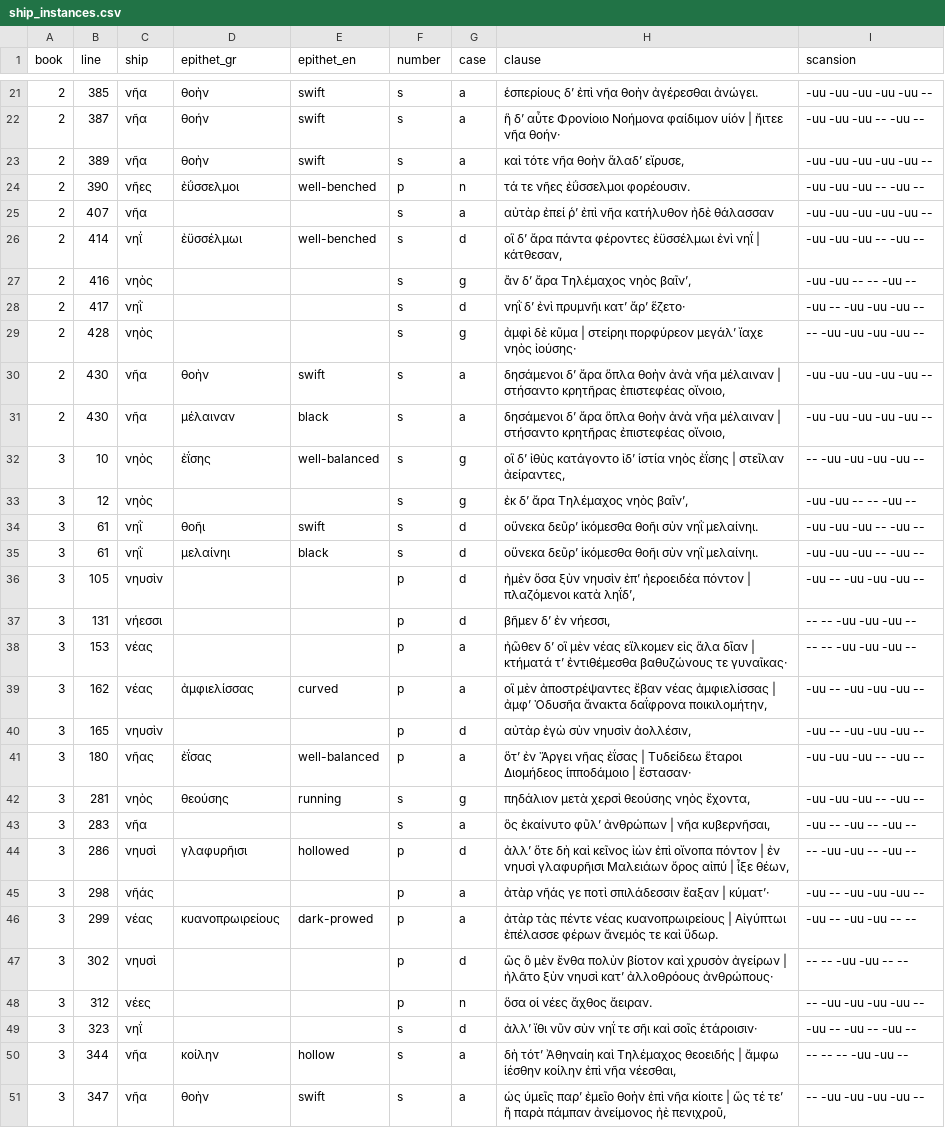
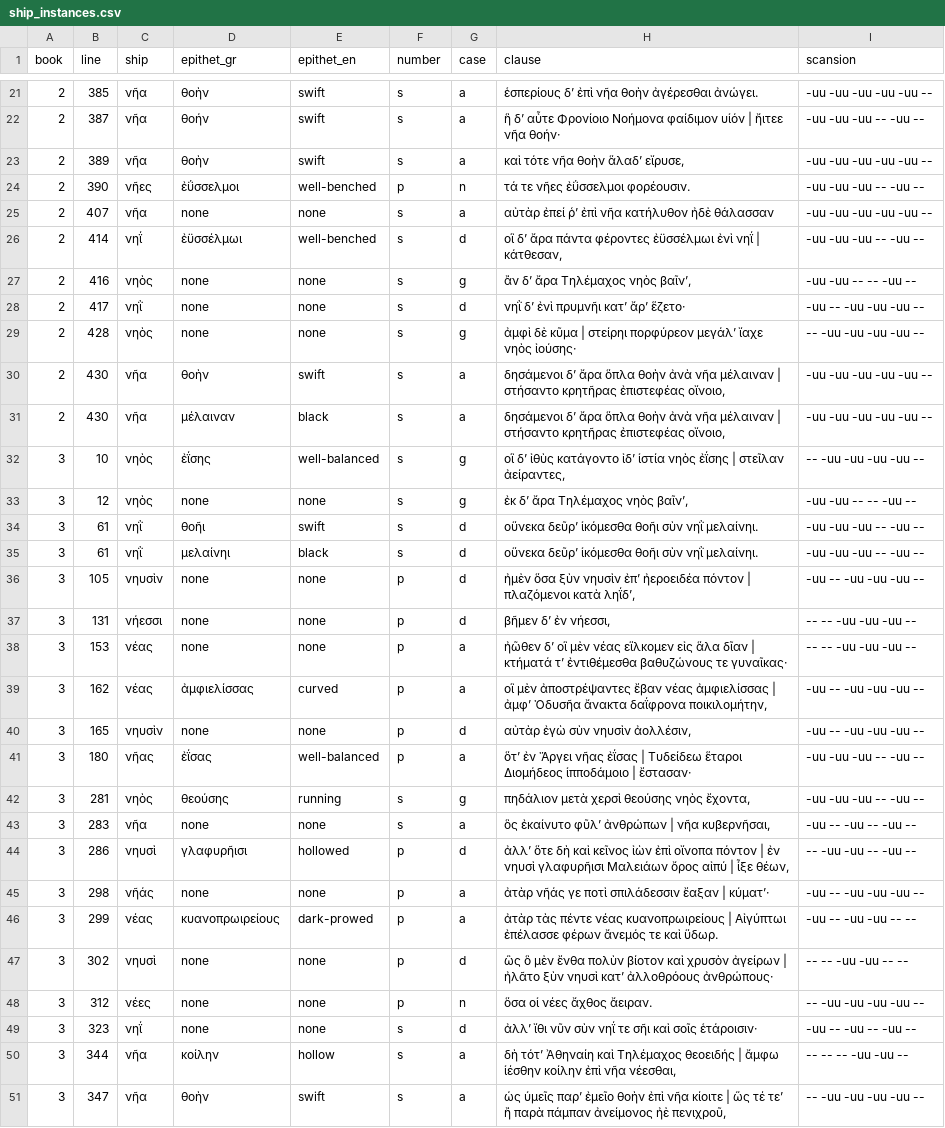
Before and after one commit to jwillmur/ancient_greek, a CSV file: clas20016_research/data/ship_instances.csv, drawn as a sheet; only a part is shown, gaps mark what is left out; the diff covers the shown part only.

```diff
--- a/clas20016_research/data/ship_instances.csv
+++ b/clas20016_research/data/ship_instances.csv
@@ -24,7 +24,7 @@
 2,390,νῆες,ἐΰσσελμοι,well-benched,p,n,τά τε νῆες ἐΰσσελμοι φορέουσιν.,-uu -uu -uu -- -uu --
-2,407,νῆα,,,s,a,αὐτὰρ ἐπεί ῥ’ ἐπὶ νῆα κατήλυθον ἠδὲ θάλασσαν,-uu -uu -uu -uu -uu --
+2,407,νῆα,none,none,s,a,αὐτὰρ ἐπεί ῥ’ ἐπὶ νῆα κατήλυθον ἠδὲ θάλασσαν,-uu -uu -uu -uu -uu --
 2,414,νηΐ,ἐϋσσέλμωι,well-benched,s,d,"οἳ δ’ ἄρα πάντα φέροντες ἐϋσσέλμωι ἐνὶ νηΐ | κάτθεσαν,",-uu -uu -uu -- -uu --
-2,416,νηὸς,,,s,g,"ἂν δ’ ἄρα Τηλέμαχος νηὸς βαῖν’,",-uu -uu -- -- -uu --
-2,417,νηῒ,,,s,d,νηῒ δ’ ἐνὶ πρυμνῆι κατ’ ἄρ’ ἕζετο·,-uu -- -uu -uu -uu --
-2,428,νηὸς,,,s,g,ἀμφὶ δὲ κῦμα | στείρηι πορφύρεον μεγάλ’ ἴαχε νηὸς ἰούσης·,-- -uu -uu -uu -uu --
+2,416,νηὸς,none,none,s,g,"ἂν δ’ ἄρα Τηλέμαχος νηὸς βαῖν’,",-uu -uu -- -- -uu --
+2,417,νηῒ,none,none,s,d,νηῒ δ’ ἐνὶ πρυμνῆι κατ’ ἄρ’ ἕζετο·,-uu -- -uu -uu -uu --
+2,428,νηὸς,none,none,s,g,ἀμφὶ δὲ κῦμα | στείρηι πορφύρεον μεγάλ’ ἴαχε νηὸς ἰούσης·,-- -uu -uu -uu -uu --
 2,430,νῆα,θοὴν,swift,s,a,"δησάμενοι δ’ ἄρα ὅπλα θοὴν ἀνὰ νῆα μέλαιναν | στήσαντο κρητῆρας ἐπιστεφέας οἴνοιο,",-uu -uu -uu -uu -uu --
@@ -32,19 +32,19 @@
 3,10,νηὸς,ἐΐσης,well-balanced,s,g,"οἳ δ’ ἰθὺς κατάγοντο ἰδ’ ἱστία νηὸς ἐΐσης | στεῖλαν ἀείραντες,",-- -uu -uu -uu -uu --
-3,12,νηὸς,,,s,g,"ἐκ δ’ ἄρα Τηλέμαχος νηὸς βαῖν’,",-uu -uu -- -- -uu --
+3,12,νηὸς,none,none,s,g,"ἐκ δ’ ἄρα Τηλέμαχος νηὸς βαῖν’,",-uu -uu -- -- -uu --
 3,61,νηῒ,θοῆι,swift,s,d,οὕνεκα δεῦρ’ ἱκόμεσθα θοῆι σὺν νηῒ μελαίνηι.,-uu -uu -uu -- -uu --
 3,61,νηῒ,μελαίνηι,black,s,d,οὕνεκα δεῦρ’ ἱκόμεσθα θοῆι σὺν νηῒ μελαίνηι.,-uu -uu -uu -- -uu --
-3,105,νηυσὶν,,,p,d,"ἠμὲν ὅσα ξὺν νηυσὶν ἐπ’ ἠεροειδέα πόντον | πλαζόμενοι κατὰ ληΐδ’,",-uu -- -uu -uu -uu --
-3,131,νήεσσι,,,p,d,"βῆμεν δ’ ἐν νήεσσι,",-- -- -uu -uu -uu --
-3,153,νέας,,,p,a,ἠῶθεν δ’ οἳ μὲν νέας εἵλκομεν εἰς ἅλα δῖαν | κτήματά τ’ ἐντιθέμεσθα βαθυζώνους τε γυναῖκας·,-- -- -uu -uu -uu --
+3,105,νηυσὶν,none,none,p,d,"ἠμὲν ὅσα ξὺν νηυσὶν ἐπ’ ἠεροειδέα πόντον | πλαζόμενοι κατὰ ληΐδ’,",-uu -- -uu -uu -uu --
+3,131,νήεσσι,none,none,p,d,"βῆμεν δ’ ἐν νήεσσι,",-- -- -uu -uu -uu --
+3,153,νέας,none,none,p,a,ἠῶθεν δ’ οἳ μὲν νέας εἵλκομεν εἰς ἅλα δῖαν | κτήματά τ’ ἐντιθέμεσθα βαθυζώνους τε γυναῖκας·,-- -- -uu -uu -uu --
 3,162,νέας,ἀμφιελίσσας,curved,p,a,"οἳ μὲν ἀποστρέψαντες ἔβαν νέας ἀμφιελίσσας | ἀμφ’ Ὀδυσῆα ἄνακτα δαΐφρονα ποικιλομήτην,",-uu -- -uu -uu -uu --
-3,165,νηυσὶν,,,p,d,"αὐτὰρ ἐγὼ σὺν νηυσὶν ἀολλέσιν,",-uu -- -uu -uu -uu --
+3,165,νηυσὶν,none,none,p,d,"αὐτὰρ ἐγὼ σὺν νηυσὶν ἀολλέσιν,",-uu -- -uu -uu -uu --
 3,180,νῆας,ἐΐσας,well-balanced,p,a,ὅτ’ ἐν  Ἄργει νῆας ἐΐσας | Τυδείδεω ἕταροι Διομήδεος ἱπποδάμοιο | ἔστασαν·,-uu -uu -uu -- -uu --
 3,281,νηὸς,θεούσης,running,s,g,"πηδάλιον μετὰ χερσὶ θεούσης νηὸς ἔχοντα,",-uu -uu -uu -- -uu --
-3,283,νῆα,,,s,a,"ὃς ἐκαίνυτο φῦλ’ ἀνθρώπων | νῆα κυβερνῆσαι,",-uu -- -uu -- -uu --
+3,283,νῆα,none,none,s,a,"ὃς ἐκαίνυτο φῦλ’ ἀνθρώπων | νῆα κυβερνῆσαι,",-uu -- -uu -- -uu --
 3,286,νηυσὶ,γλαφυρῆισι,hollowed,p,d,"ἀλλ’ ὅτε δὴ καὶ κεῖνος ἰὼν ἐπὶ οἴνοπα πόντον | ἐν νηυσὶ γλαφυρῆισι Μαλειάων ὄρος αἰπύ | ἷξε θέων,",-- -uu -uu -- -uu --
-3,298,νῆάς,,,p,a,ἀτὰρ νῆάς γε ποτὶ σπιλάδεσσιν ἔαξαν | κύματ’·,-uu -- -uu -uu -uu --
+3,298,νῆάς,none,none,p,a,ἀτὰρ νῆάς γε ποτὶ σπιλάδεσσιν ἔαξαν | κύματ’·,-uu -- -uu -uu -uu --
 3,299,νέας,κυανοπρωιρείους,dark-prowed,p,a,ἀτὰρ τὰς πέντε νέας κυανοπρωιρείους | Αἰγύπτωι ἐπέλασσε φέρων ἄνεμός τε καὶ ὕδωρ.,-uu -- -uu -uu -- --
-3,302,νηυσὶ,,,p,d,ὣς ὃ μὲν ἔνθα πολὺν βίοτον καὶ χρυσὸν ἀγείρων | ἠλᾶτο ξὺν νηυσὶ κατ’ ἀλλοθρόους ἀνθρώπους·,-- -- -uu -uu -- --
-3,312,νέες,,,p,n,ὅσα οἱ νέες ἄχθος ἄειραν.,-- -uu -uu -uu -uu --
-3,323,νηΐ,,,s,d,ἀλλ’ ἴθι νῦν σὺν νηΐ τε σῆι καὶ σοῖς ἑτάροισιν·,-uu -- -uu -- -uu --
+3,302,νηυσὶ,none,none,p,d,ὣς ὃ μὲν ἔνθα πολὺν βίοτον καὶ χρυσὸν ἀγείρων | ἠλᾶτο ξὺν νηυσὶ κατ’ ἀλλοθρόους ἀνθρώπους·,-- -- -uu -uu -- --
+3,312,νέες,none,none,p,n,ὅσα οἱ νέες ἄχθος ἄειραν.,-- -uu -uu -uu -uu --
+3,323,νηΐ,none,none,s,d,ἀλλ’ ἴθι νῦν σὺν νηΐ τε σῆι καὶ σοῖς ἑτάροισιν·,-uu -- -uu -- -uu --
 3,344,νῆα,κοίλην,hollow,s,a,"δὴ τότ’ Ἀθηναίη καὶ Τηλέμαχος θεοειδής | ἄμφω ἱέσθην κοίλην ἐπὶ νῆα νέεσθαι,",-- -- -- -uu -uu --
```
Also changed, not shown: 126 edited cells elsewhere in this file, 3 other files.
